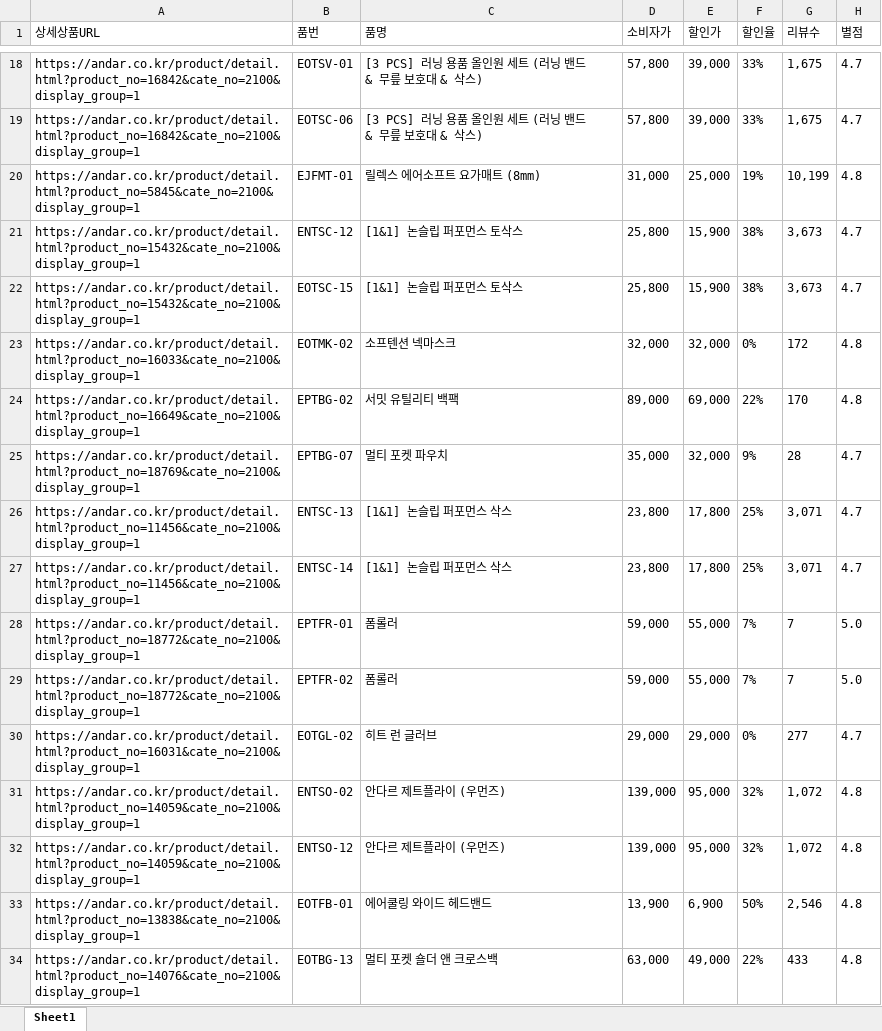
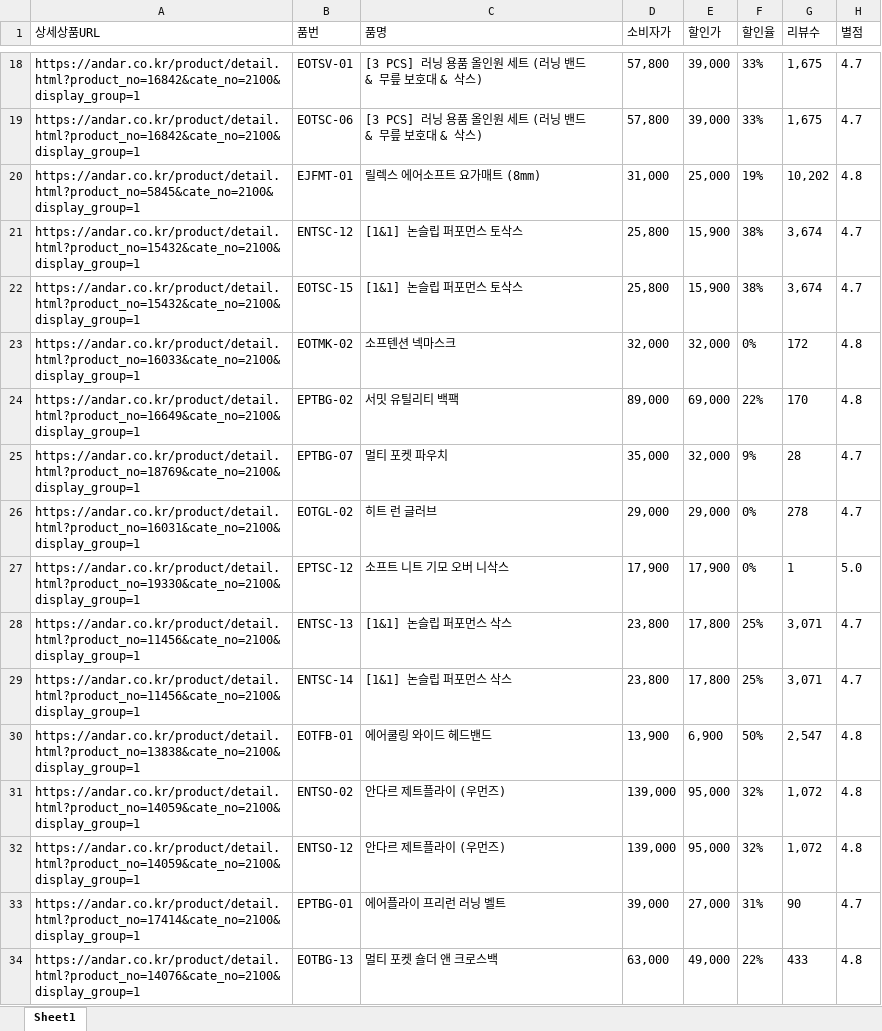
Before and after one commit to yupee-pretty/andar-scrape, an Excel workbook: results/andar_할인율모니터링_20261018.xlsx, sheet Sheet1, drawn as a sheet; only a part is shown, gaps mark what is left out; values as stored, in another font and other column widths than the file's, no borders; removed rows and columns are numbered as before the commit, all else as after; the diff covers the shown part only; the diff names each change by its address in the sheet, - before the commit and + after, or states it on an @@ line.

```diff
--- a/results/andar_할인율모니터링_20261018.xlsx (sheet Sheet1)
+++ b/results/andar_할인율모니터링_20261018.xlsx (sheet Sheet1)
-G20 (리뷰수): 10,199
+G20 (리뷰수): 10,202
-G21:G22 (리뷰수): 3,673
+G21:G22 (리뷰수): 3,674
+row 26: https://andar.co.kr/product/detail.html?product_no=16031&cate_no=2100&display_group=1 | EOTGL-02 | 히트 런 글러브 | 29,000 | 29,000 | 0% | 278 | 4.7
@@ row 120 moved to row 27: https://andar.co.kr/product/detail.html?… @@
-row 28: https://andar.co.kr/product/detail.html?product_no=18772&cate_no=2100&display_group=1 | EPTFR-01 | 폼롤러 | 59,000 | 55,000 | 7% | 7 | 5.0
-row 29: https://andar.co.kr/product/detail.html?product_no=18772&cate_no=2100&display_group=1 | EPTFR-02 | 폼롤러 | 59,000 | 55,000 | 7% | 7 | 5.0
-row 30: https://andar.co.kr/product/detail.html?product_no=16031&cate_no=2100&display_group=1 | EOTGL-02 | 히트 런 글러브 | 29,000 | 29,000 | 0% | 277 | 4.7
+row 30: https://andar.co.kr/product/detail.html?product_no=13838&cate_no=2100&display_group=1 | EOTFB-01 | 에어쿨링 와이드 헤드밴드 | 13,900 | 6,900 | 50% | 2,547 | 4.8
-row 33: https://andar.co.kr/product/detail.html?product_no=13838&cate_no=2100&display_group=1 | EOTFB-01 | 에어쿨링 와이드 헤드밴드 | 13,900 | 6,900 | 50% | 2,546 | 4.8
@@ row 35 moved to row 33: https://andar.co.kr/product/detail.html?… @@
```
Also changed, not shown: 15 added rows, 14 removed rows, 46 moved rows and 21 edited cells elsewhere in this sheet.
